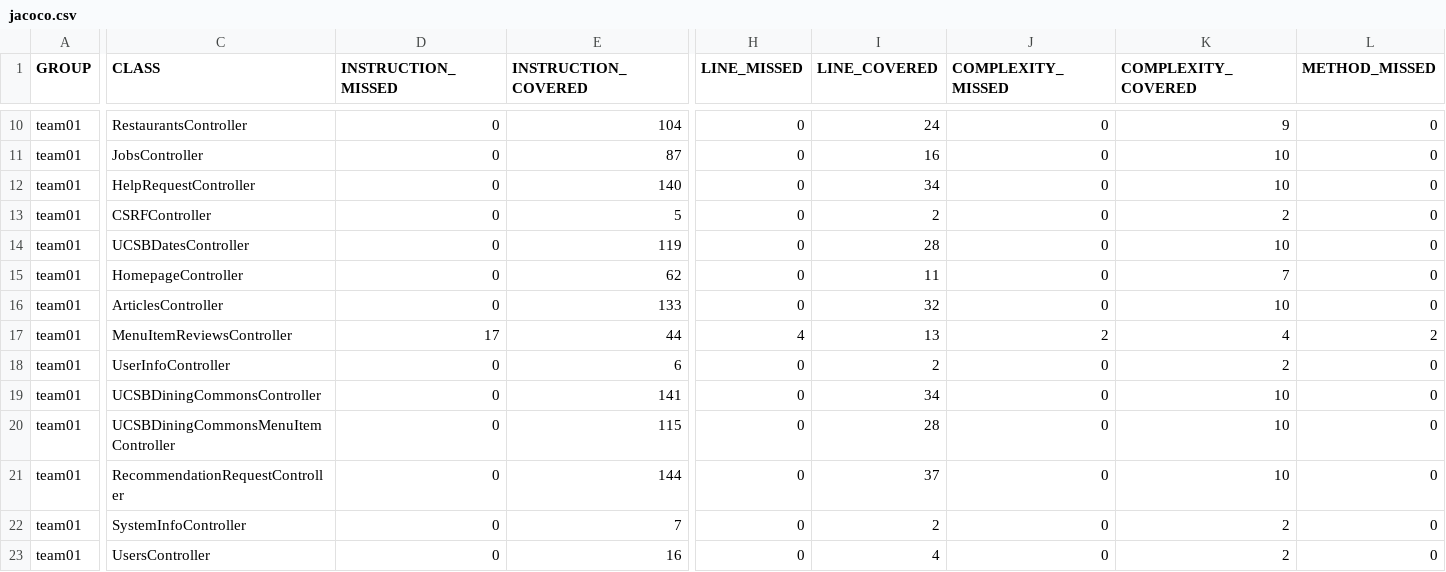
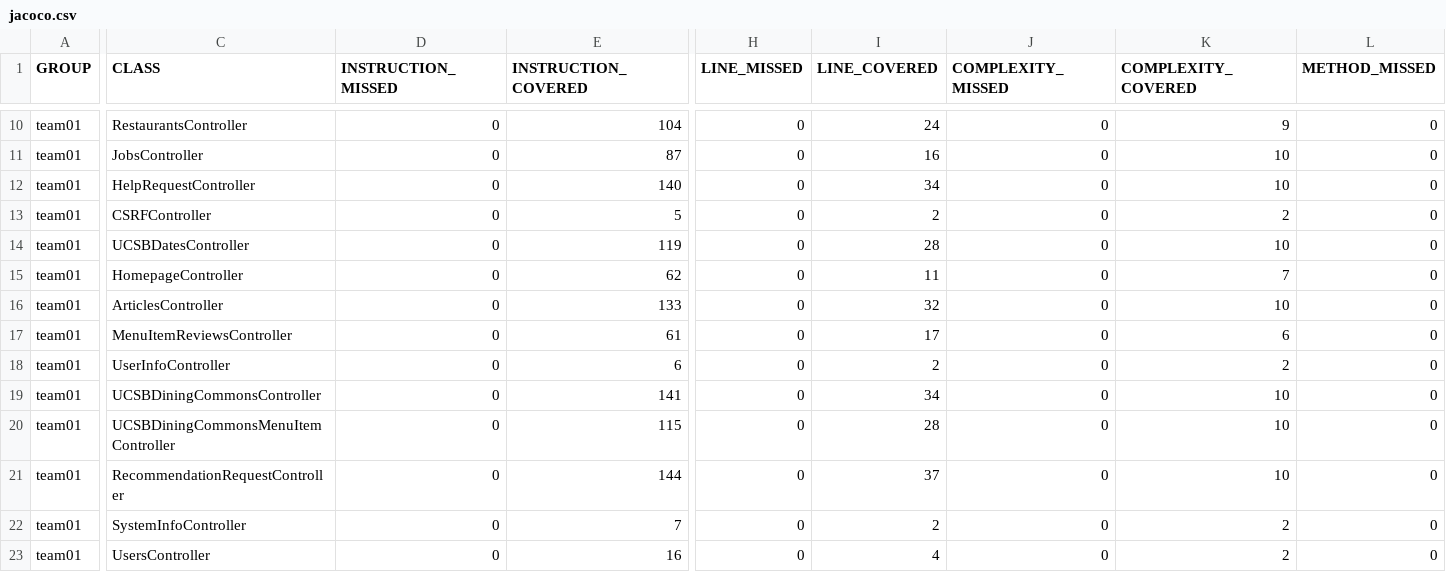
Before and after one commit to ucsb-cs156-f25/team01-f25-15, a CSV file: prs/68/jacoco/jacoco.csv, drawn as a sheet; only a part is shown, gaps mark what is left out; the diff covers the shown part only; the diff names each change by its address in the sheet, - before the commit and + after, or states it on an @@ line.

```diff
--- a/prs/68/jacoco/jacoco.csv
+++ b/prs/68/jacoco/jacoco.csv
-D17 (INSTRUCTION_MISSED): 17
+D17 (INSTRUCTION_MISSED): 0
-E17 (INSTRUCTION_COVERED): 44
+E17 (INSTRUCTION_COVERED): 61
-H17 (LINE_MISSED): 4
+H17 (LINE_MISSED): 0
-I17 (LINE_COVERED): 13
+I17 (LINE_COVERED): 17
-J17 (COMPLEXITY_MISSED): 2
+J17 (COMPLEXITY_MISSED): 0
-K17 (COMPLEXITY_COVERED): 4
+K17 (COMPLEXITY_COVERED): 6
-L17 (METHOD_MISSED): 2
+L17 (METHOD_MISSED): 0
```
Also changed, not shown: 1 edited cell elsewhere in this file, 7 other files.
